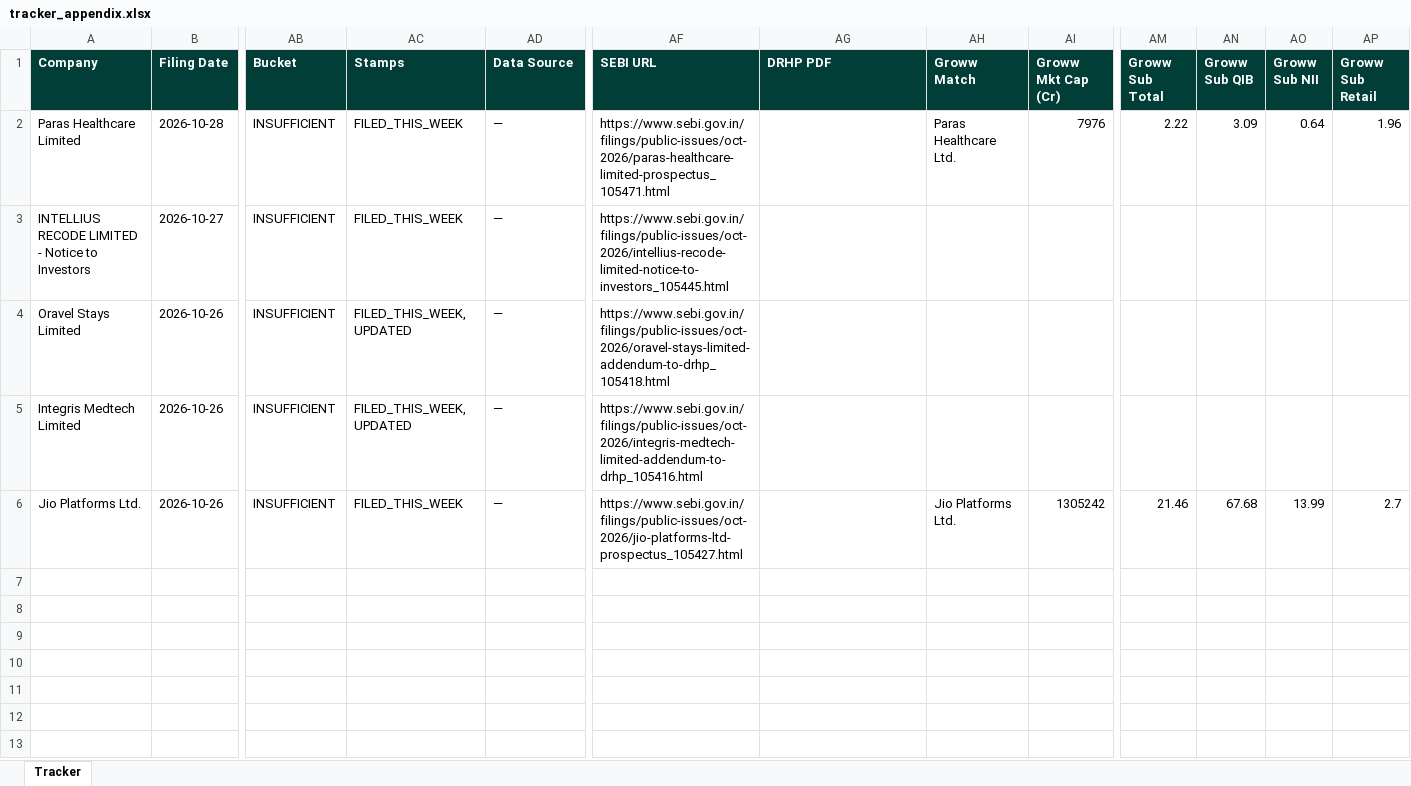
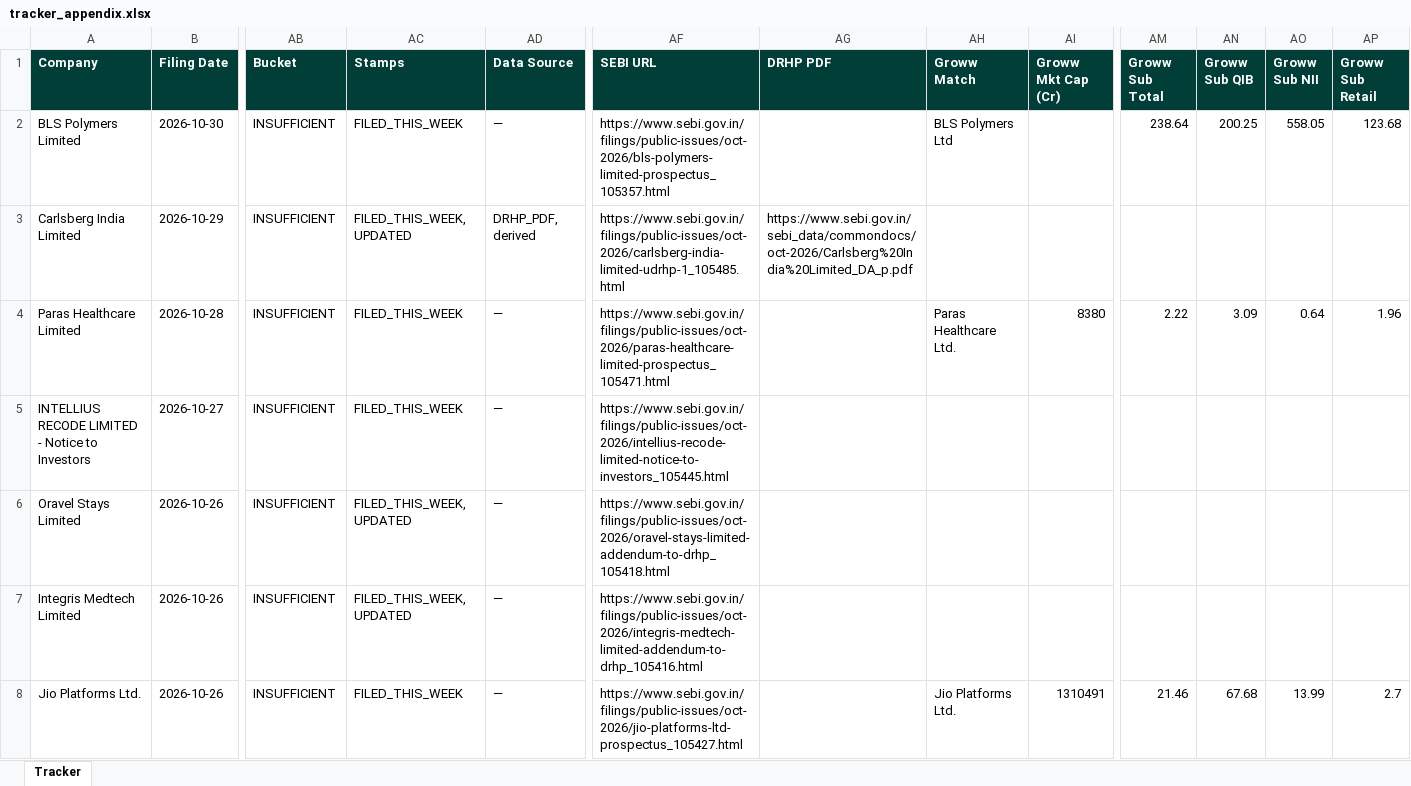
Before and after one commit to techmuns/DRHP, an Excel workbook: data/tracker_appendix.xlsx, sheet Tracker, drawn as a sheet; only a part is shown, gaps mark what is left out; values as stored, in another font and other column widths than the file's, no borders; addresses are those after the commit; rows hold the shown columns only; the diff names each change by its address in the sheet, - before the commit and + after, or states it on an @@ line.

```diff
--- a/data/tracker_appendix.xlsx (sheet Tracker)
+++ b/data/tracker_appendix.xlsx (sheet Tracker)
+row 2: BLS Polymers Limited | 2026-10-30 | INSUFFICIENT | FILED_THIS_WEEK | — | https://www.sebi.gov.in/filings/public-issues/oct-2026/bls-polymers-limited-prospectus_105357.html |  | BLS Polymers Ltd |  | 238.64 | 200.25 | 558.05 | 123.68
+row 3: Carlsberg India Limited | 2026-10-29 | INSUFFICIENT | FILED_THIS_WEEK, UPDATED | DRHP_PDF, derived | https://www.sebi.gov.in/filings/public-issues/oct-2026/carlsberg-india-limited-udrhp-1_105485.html | https://www.sebi.gov.in/sebi_data/commondocs/oct-2026/Carlsberg%20India%20Limited_DA_p.pdf
-AI4 (Groww Mkt Cap (Cr)): 7976
+AI4 (Groww Mkt Cap (Cr)): 8380
-AI8 (Groww Mkt Cap (Cr)): 1305242
+AI8 (Groww Mkt Cap (Cr)): 1310491
```
Also changed, not shown: 2 other files.
